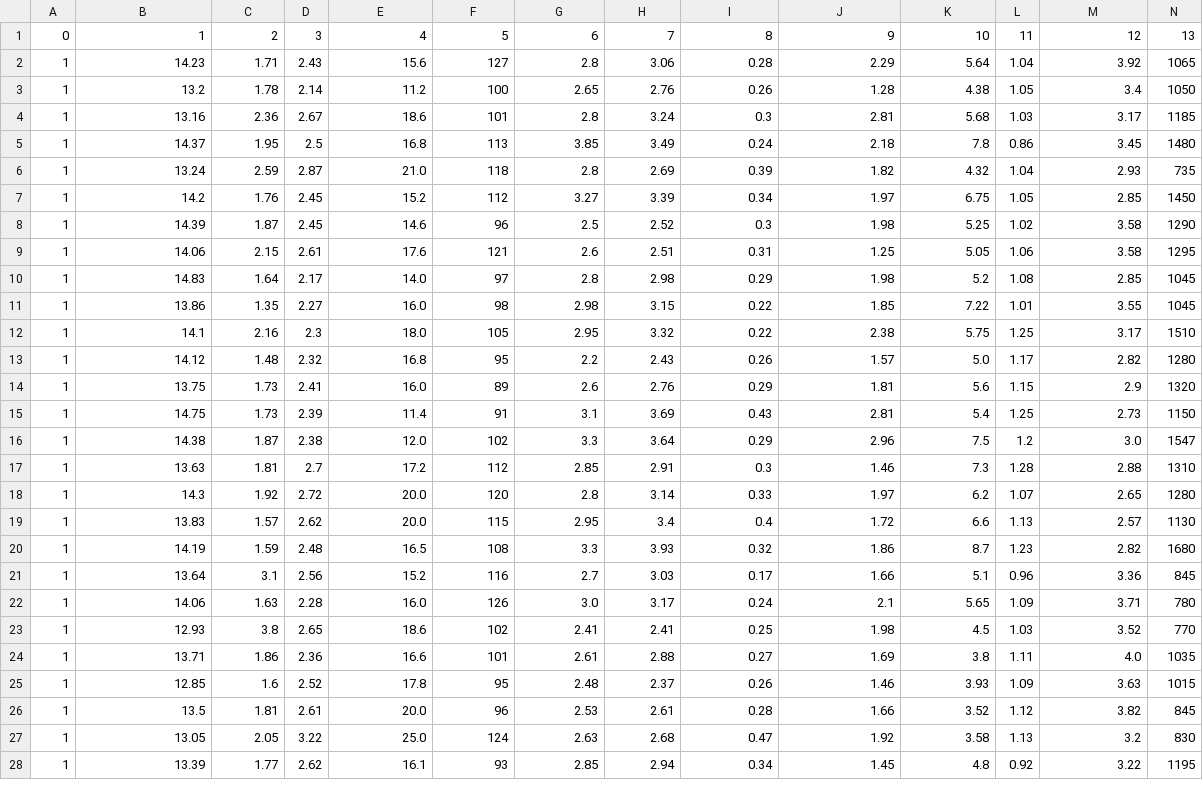
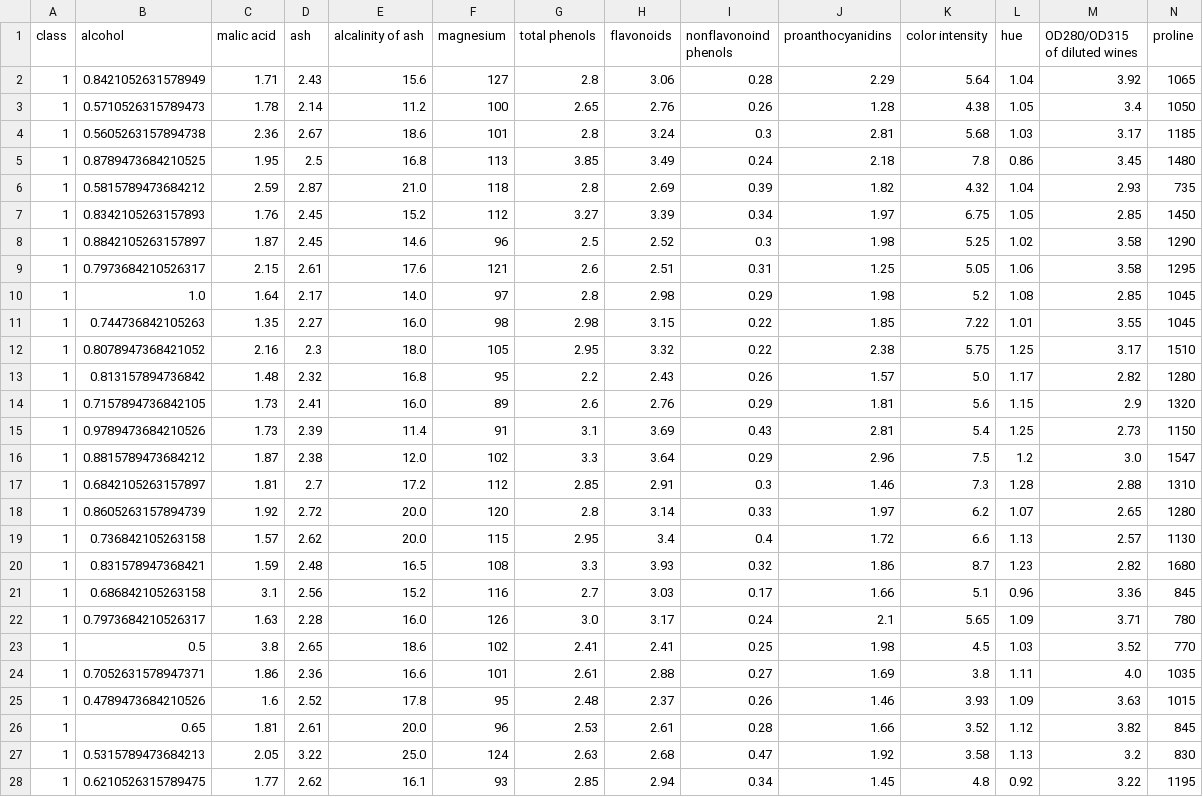
Before and after one commit to EstebanDeLaVegaLang/DICD408-DELAVEGA, a CSV file: wine_dataset.csv, drawn as a sheet; only a part is shown; the diff covers the shown part only.

Commit message:
Normalizing "alcohol"

```diff
--- a/wine_dataset.csv
+++ b/wine_dataset.csv
@@ -1,28 +1,28 @@
-0,1,2,3,4,5,6,7,8,9,10,11,12,13
-1,14.23,1.71,2.43,15.6,127,2.8,3.06,0.28,2.29,5.64,1.04,3.92,1065
-1,13.2,1.78,2.14,11.2,100,2.65,2.76,0.26,1.28,4.38,1.05,3.4,1050
-1,13.16,2.36,2.67,18.6,101,2.8,3.24,0.3,2.81,5.68,1.03,3.17,1185
-1,14.37,1.95,2.5,16.8,113,3.85,3.49,0.24,2.18,7.8,0.86,3.45,1480
-1,13.24,2.59,2.87,21.0,118,2.8,2.69,0.39,1.82,4.32,1.04,2.93,735
-1,14.2,1.76,2.45,15.2,112,3.27,3.39,0.34,1.97,6.75,1.05,2.85,1450
-1,14.39,1.87,2.45,14.6,96,2.5,2.52,0.3,1.98,5.25,1.02,3.58,1290
-1,14.06,2.15,2.61,17.6,121,2.6,2.51,0.31,1.25,5.05,1.06,3.58,1295
-1,14.83,1.64,2.17,14.0,97,2.8,2.98,0.29,1.98,5.2,1.08,2.85,1045
-1,13.86,1.35,2.27,16.0,98,2.98,3.15,0.22,1.85,7.22,1.01,3.55,1045
-1,14.1,2.16,2.3,18.0,105,2.95,3.32,0.22,2.38,5.75,1.25,3.17,1510
-1,14.12,1.48,2.32,16.8,95,2.2,2.43,0.26,1.57,5.0,1.17,2.82,1280
-1,13.75,1.73,2.41,16.0,89,2.6,2.76,0.29,1.81,5.6,1.15,2.9,1320
-1,14.75,1.73,2.39,11.4,91,3.1,3.69,0.43,2.81,5.4,1.25,2.73,1150
-1,14.38,1.87,2.38,12.0,102,3.3,3.64,0.29,2.96,7.5,1.2,3.0,1547
-1,13.63,1.81,2.7,17.2,112,2.85,2.91,0.3,1.46,7.3,1.28,2.88,1310
-1,14.3,1.92,2.72,20.0,120,2.8,3.14,0.33,1.97,6.2,1.07,2.65,1280
-1,13.83,1.57,2.62,20.0,115,2.95,3.4,0.4,1.72,6.6,1.13,2.57,1130
-1,14.19,1.59,2.48,16.5,108,3.3,3.93,0.32,1.86,8.7,1.23,2.82,1680
-1,13.64,3.1,2.56,15.2,116,2.7,3.03,0.17,1.66,5.1,0.96,3.36,845
-1,14.06,1.63,2.28,16.0,126,3.0,3.17,0.24,2.1,5.65,1.09,3.71,780
-1,12.93,3.8,2.65,18.6,102,2.41,2.41,0.25,1.98,4.5,1.03,3.52,770
-1,13.71,1.86,2.36,16.6,101,2.61,2.88,0.27,1.69,3.8,1.11,4.0,1035
-1,12.85,1.6,2.52,17.8,95,2.48,2.37,0.26,1.46,3.93,1.09,3.63,1015
-1,13.5,1.81,2.61,20.0,96,2.53,2.61,0.28,1.66,3.52,1.12,3.82,845
-1,13.05,2.05,3.22,25.0,124,2.63,2.68,0.47,1.92,3.58,1.13,3.2,830
-1,13.39,1.77,2.62,16.1,93,2.85,2.94,0.34,1.45,4.8,0.92,3.22,1195
+class,alcohol,malic acid,ash,alcalinity of ash,magnesium,total phenols,flavonoids,nonflavonoind phenols,proanthocyanidins,color intensity,hue,OD280/OD315 of diluted wines,proline
+1,0.8421052631578949,1.71,2.43,15.6,127,2.8,3.06,0.28,2.29,5.64,1.04,3.92,1065
+1,0.5710526315789473,1.78,2.14,11.2,100,2.65,2.76,0.26,1.28,4.38,1.05,3.4,1050
+1,0.5605263157894738,2.36,2.67,18.6,101,2.8,3.24,0.3,2.81,5.68,1.03,3.17,1185
+1,0.8789473684210525,1.95,2.5,16.8,113,3.85,3.49,0.24,2.18,7.8,0.86,3.45,1480
+1,0.5815789473684212,2.59,2.87,21.0,118,2.8,2.69,0.39,1.82,4.32,1.04,2.93,735
+1,0.8342105263157893,1.76,2.45,15.2,112,3.27,3.39,0.34,1.97,6.75,1.05,2.85,1450
+1,0.8842105263157897,1.87,2.45,14.6,96,2.5,2.52,0.3,1.98,5.25,1.02,3.58,1290
+1,0.7973684210526317,2.15,2.61,17.6,121,2.6,2.51,0.31,1.25,5.05,1.06,3.58,1295
+1,1.0,1.64,2.17,14.0,97,2.8,2.98,0.29,1.98,5.2,1.08,2.85,1045
+1,0.744736842105263,1.35,2.27,16.0,98,2.98,3.15,0.22,1.85,7.22,1.01,3.55,1045
+1,0.8078947368421052,2.16,2.3,18.0,105,2.95,3.32,0.22,2.38,5.75,1.25,3.17,1510
+1,0.813157894736842,1.48,2.32,16.8,95,2.2,2.43,0.26,1.57,5.0,1.17,2.82,1280
+1,0.7157894736842105,1.73,2.41,16.0,89,2.6,2.76,0.29,1.81,5.6,1.15,2.9,1320
+1,0.9789473684210526,1.73,2.39,11.4,91,3.1,3.69,0.43,2.81,5.4,1.25,2.73,1150
+1,0.8815789473684212,1.87,2.38,12.0,102,3.3,3.64,0.29,2.96,7.5,1.2,3.0,1547
+1,0.6842105263157897,1.81,2.7,17.2,112,2.85,2.91,0.3,1.46,7.3,1.28,2.88,1310
+1,0.8605263157894739,1.92,2.72,20.0,120,2.8,3.14,0.33,1.97,6.2,1.07,2.65,1280
+1,0.736842105263158,1.57,2.62,20.0,115,2.95,3.4,0.4,1.72,6.6,1.13,2.57,1130
+1,0.831578947368421,1.59,2.48,16.5,108,3.3,3.93,0.32,1.86,8.7,1.23,2.82,1680
+1,0.686842105263158,3.1,2.56,15.2,116,2.7,3.03,0.17,1.66,5.1,0.96,3.36,845
+1,0.7973684210526317,1.63,2.28,16.0,126,3.0,3.17,0.24,2.1,5.65,1.09,3.71,780
+1,0.5,3.8,2.65,18.6,102,2.41,2.41,0.25,1.98,4.5,1.03,3.52,770
+1,0.7052631578947371,1.86,2.36,16.6,101,2.61,2.88,0.27,1.69,3.8,1.11,4.0,1035
+1,0.4789473684210526,1.6,2.52,17.8,95,2.48,2.37,0.26,1.46,3.93,1.09,3.63,1015
+1,0.65,1.81,2.61,20.0,96,2.53,2.61,0.28,1.66,3.52,1.12,3.82,845
+1,0.5315789473684213,2.05,3.22,25.0,124,2.63,2.68,0.47,1.92,3.58,1.13,3.2,830
+1,0.6210526315789475,1.77,2.62,16.1,93,2.85,2.94,0.34,1.45,4.8,0.92,3.22,1195
```
Also changed, not shown: 151 edited cells elsewhere in this file, 3 other files.
